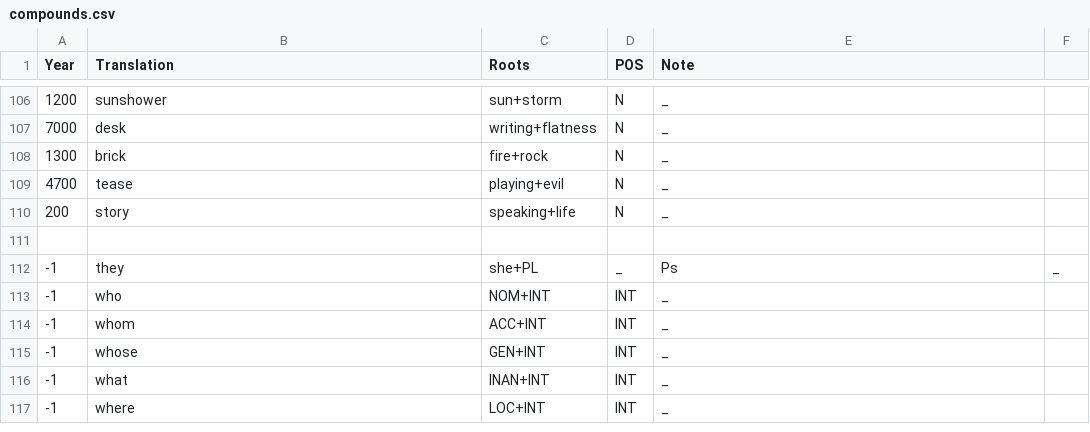
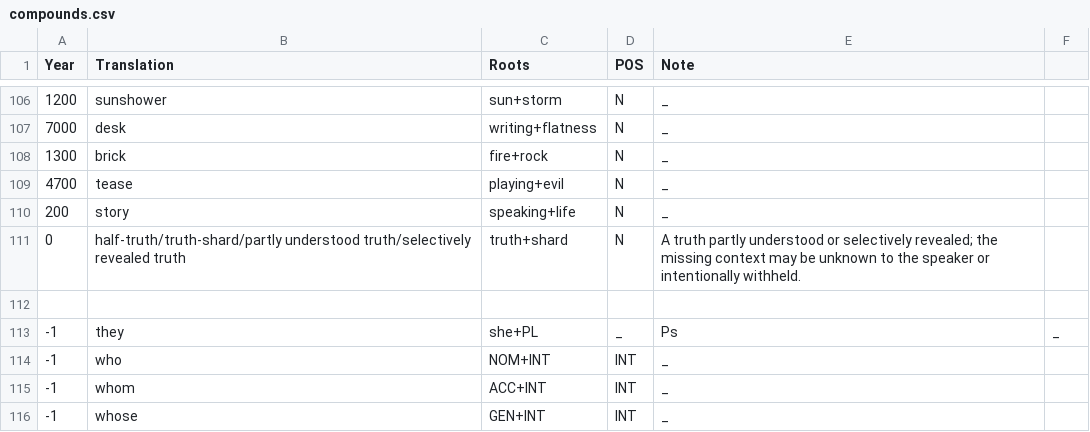
Before and after one commit to jacksonsdean/tovian, a CSV file: compounds.csv, drawn as a sheet; only a part is shown, gaps mark what is left out; the shorter side is filled out with more unchanged rows; the diff names each change by its address in the sheet, - before the commit and + after, or states it on an @@ line.

```diff
--- a/compounds.csv
+++ b/compounds.csv
+row 111: 0 | half-truth/truth-shard/partly understood truth/selectively revealed truth | truth+shard | N | A truth partly understood or selectively revealed; the missing context may be unknown to the speaker or intentionally withheld.
```
Also changed, not shown: dictionary.csv, roots.csv, 5 other files.
